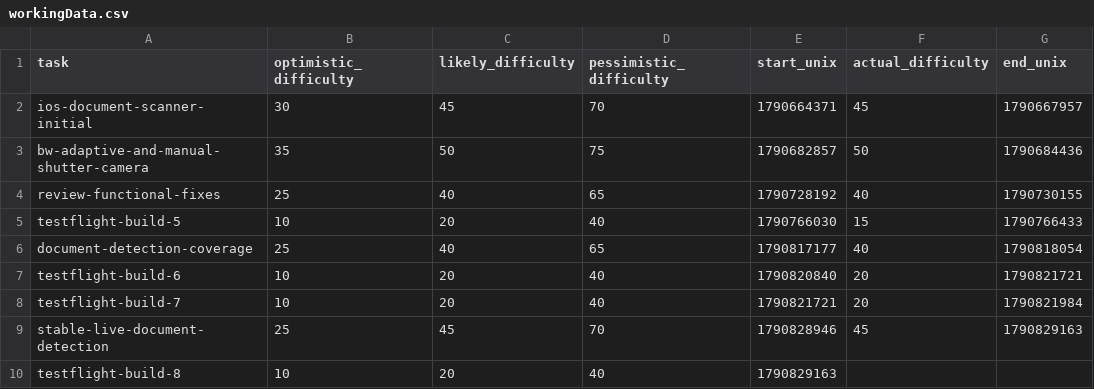
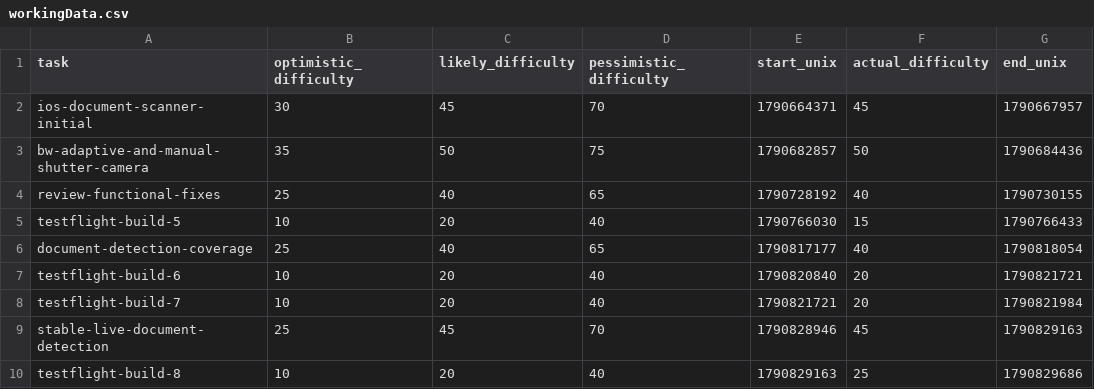
Before and after one commit to gomurin0428/DocScanner, a CSV file: workingData.csv, drawn as a sheet.

```diff
--- a/workingData.csv
+++ b/workingData.csv
@@ -9,2 +9,2 @@ testflight-build-7,10,20,40,1790821721,20,1790821984
 stable-live-document-detection,25,45,70,1790828946,45,1790829163
-testflight-build-8,10,20,40,1790829163,,
+testflight-build-8,10,20,40,1790829163,25,1790829686
```
Also changed, not shown: 1 other file.
